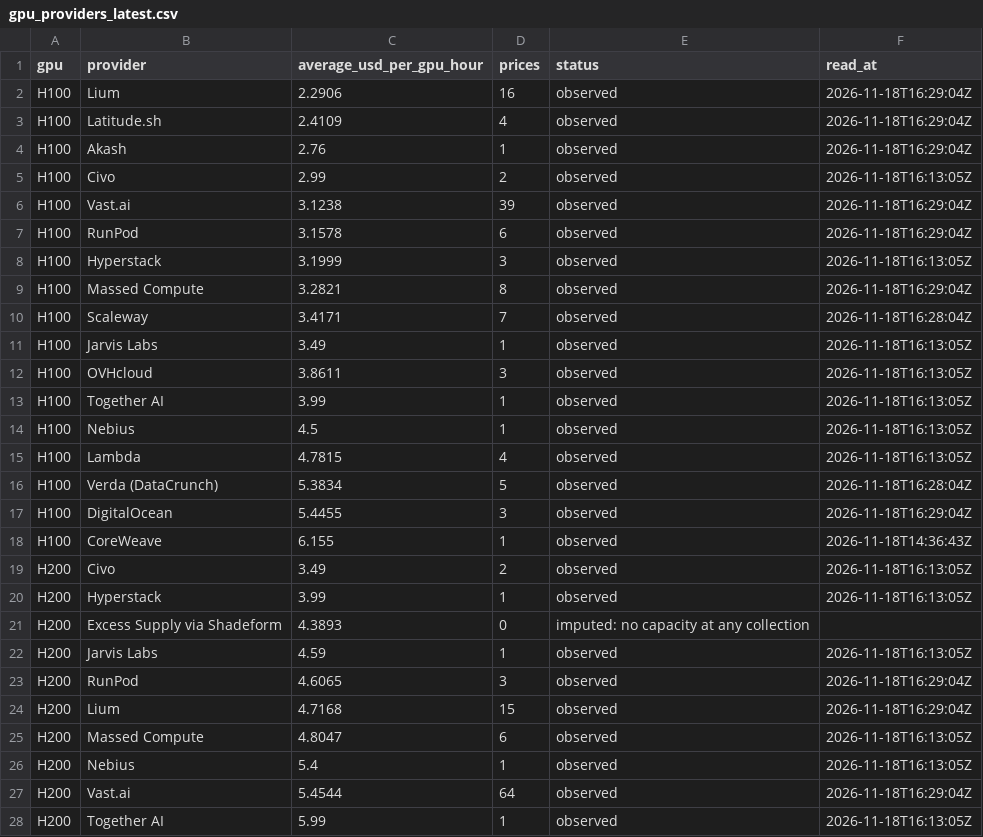
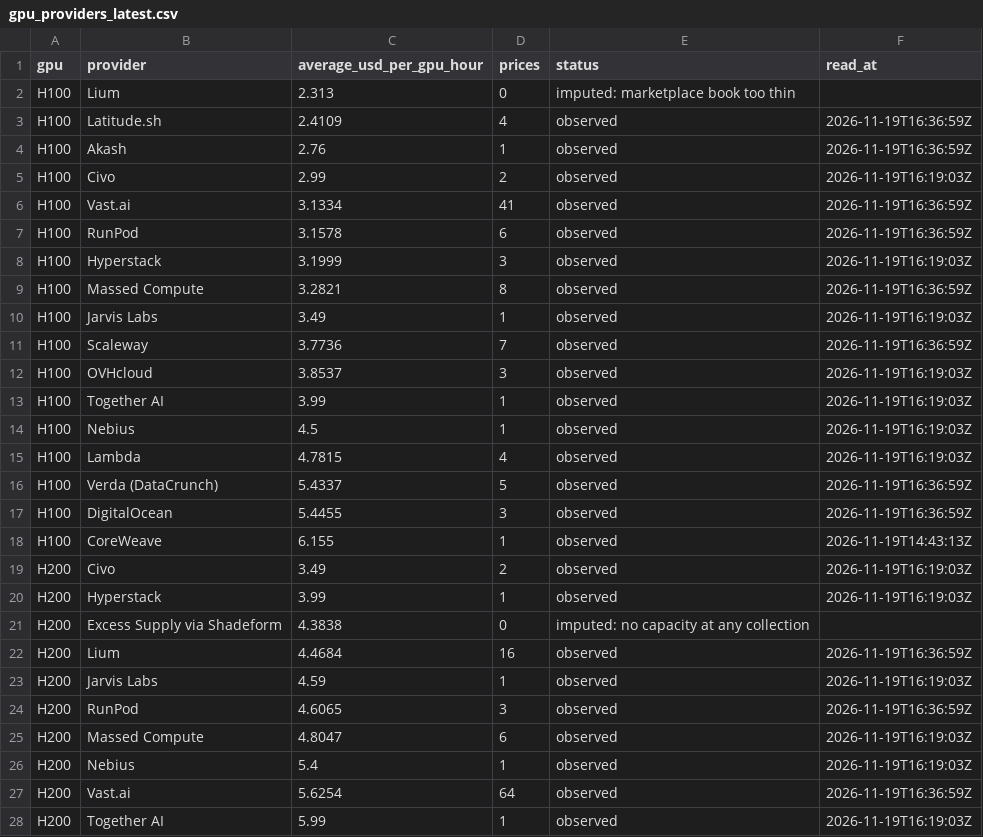
Before and after one commit to RenshuBTC/compute-screener, a CSV file: data/gpu_providers_latest.csv, drawn as a sheet; only a part is shown; the diff covers the shown part only.

```diff
--- a/data/gpu_providers_latest.csv
+++ b/data/gpu_providers_latest.csv
@@ -1,28 +1,28 @@
 gpu,provider,average_usd_per_gpu_hour,prices,status,read_at
-H100,Lium,2.2906,16,observed,2026-11-18T16:29:04Z
-H100,Latitude.sh,2.4109,4,observed,2026-11-18T16:29:04Z
-H100,Akash,2.76,1,observed,2026-11-18T16:29:04Z
-H100,Civo,2.99,2,observed,2026-11-18T16:13:05Z
-H100,Vast.ai,3.1238,39,observed,2026-11-18T16:29:04Z
-H100,RunPod,3.1578,6,observed,2026-11-18T16:29:04Z
-H100,Hyperstack,3.1999,3,observed,2026-11-18T16:13:05Z
-H100,Massed Compute,3.2821,8,observed,2026-11-18T16:29:04Z
-H100,Scaleway,3.4171,7,observed,2026-11-18T16:28:04Z
-H100,Jarvis Labs,3.49,1,observed,2026-11-18T16:13:05Z
-H100,OVHcloud,3.8611,3,observed,2026-11-18T16:13:05Z
-H100,Together AI,3.99,1,observed,2026-11-18T16:13:05Z
-H100,Nebius,4.5,1,observed,2026-11-18T16:13:05Z
-H100,Lambda,4.7815,4,observed,2026-11-18T16:13:05Z
-H100,Verda (DataCrunch),5.3834,5,observed,2026-11-18T16:28:04Z
-H100,DigitalOcean,5.4455,3,observed,2026-11-18T16:29:04Z
-H100,CoreWeave,6.155,1,observed,2026-11-18T14:36:43Z
-H200,Civo,3.49,2,observed,2026-11-18T16:13:05Z
-H200,Hyperstack,3.99,1,observed,2026-11-18T16:13:05Z
-H200,Excess Supply via Shadeform,4.3893,0,imputed: no capacity at any collection,
-H200,Jarvis Labs,4.59,1,observed,2026-11-18T16:13:05Z
-H200,RunPod,4.6065,3,observed,2026-11-18T16:29:04Z
-H200,Lium,4.7168,15,observed,2026-11-18T16:29:04Z
-H200,Massed Compute,4.8047,6,observed,2026-11-18T16:13:05Z
-H200,Nebius,5.4,1,observed,2026-11-18T16:13:05Z
-H200,Vast.ai,5.4544,64,observed,2026-11-18T16:29:04Z
-H200,Together AI,5.99,1,observed,2026-11-18T16:13:05Z
+H100,Lium,2.313,0,imputed: marketplace book too thin,
+H100,Latitude.sh,2.4109,4,observed,2026-11-19T16:36:59Z
+H100,Akash,2.76,1,observed,2026-11-19T16:36:59Z
+H100,Civo,2.99,2,observed,2026-11-19T16:19:03Z
+H100,Vast.ai,3.1334,41,observed,2026-11-19T16:36:59Z
+H100,RunPod,3.1578,6,observed,2026-11-19T16:36:59Z
+H100,Hyperstack,3.1999,3,observed,2026-11-19T16:19:03Z
+H100,Massed Compute,3.2821,8,observed,2026-11-19T16:36:59Z
+H100,Jarvis Labs,3.49,1,observed,2026-11-19T16:19:03Z
+H100,Scaleway,3.7736,7,observed,2026-11-19T16:36:59Z
+H100,OVHcloud,3.8537,3,observed,2026-11-19T16:19:03Z
+H100,Together AI,3.99,1,observed,2026-11-19T16:19:03Z
+H100,Nebius,4.5,1,observed,2026-11-19T16:19:03Z
+H100,Lambda,4.7815,4,observed,2026-11-19T16:19:03Z
+H100,Verda (DataCrunch),5.4337,5,observed,2026-11-19T16:36:59Z
+H100,DigitalOcean,5.4455,3,observed,2026-11-19T16:36:59Z
+H100,CoreWeave,6.155,1,observed,2026-11-19T14:43:13Z
+H200,Civo,3.49,2,observed,2026-11-19T16:19:03Z
+H200,Hyperstack,3.99,1,observed,2026-11-19T16:19:03Z
+H200,Excess Supply via Shadeform,4.3838,0,imputed: no capacity at any collection,
+H200,Lium,4.4684,16,observed,2026-11-19T16:36:59Z
+H200,Jarvis Labs,4.59,1,observed,2026-11-19T16:19:03Z
+H200,RunPod,4.6065,3,observed,2026-11-19T16:36:59Z
+H200,Massed Compute,4.8047,6,observed,2026-11-19T16:19:03Z
+H200,Nebius,5.4,1,observed,2026-11-19T16:19:03Z
+H200,Vast.ai,5.6254,64,observed,2026-11-19T16:36:59Z
+H200,Together AI,5.99,1,observed,2026-11-19T16:19:03Z
```
Also changed, not shown: 4 added rows, 4 removed rows and 52 edited cells elsewhere in this file, data/gpu_index_daily.csv, data/token_index_daily.csv, 3 other files.
